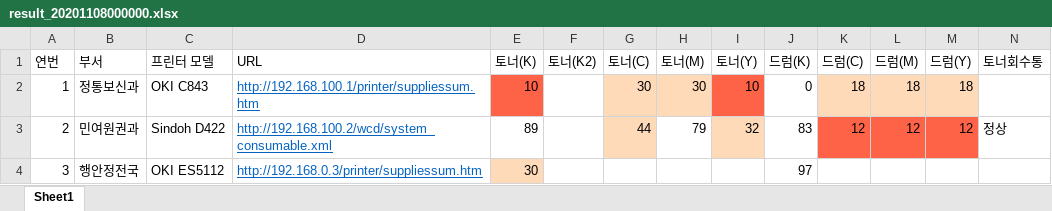
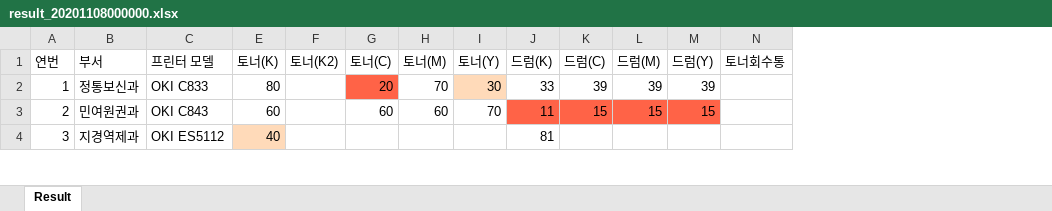
Before and after one commit to jeon-won/printer-crawler-nodejs, an Excel workbook: result/result_20201108000000.xlsx, sheet Result, drawn as a sheet; only a part is shown; values as stored, in another font and other column widths than the file's, no borders; removed rows and columns are numbered as before the commit, all else as after; the diff covers the shown part only; the diff names each change by its address in the sheet, - before the commit and + after, or states it on an @@ line.

```diff
--- a/result/result_20201108000000.xlsx (sheet Result)
+++ b/result/result_20201108000000.xlsx (sheet Result)
-sheet tab: Sheet1
+sheet tab: Result
@@ column D (URL) hidden, rows 2-4: http://192.168.100.1/printer/suppliessum.htm | http://192.168.100.2/wcd/system_consumable.xml | http://192.168.0.3/printer/suppliessum.htm @@
-C2 (프린터 모델): OKI C843
+C2 (프린터 모델): OKI C833
-E2 (토너(K)): 10
+E2 (토너(K)): 80
-E2 fill: #FF6347
+E2 fill: none
-G2 (토너(C)): 30
+G2 (토너(C)): 20
-G2 fill: #FFDAB9
+G2 fill: #FF6347
-H2 (토너(M)): 30
+H2 (토너(M)): 70
-H2 fill: #FFDAB9
+H2 fill: none
-I2 (토너(Y)): 10
+I2 (토너(Y)): 30
-I2 fill: #FF6347
+I2 fill: #FFDAB9
-J2 (드럼(K)): 0
+J2 (드럼(K)): 33
-K2 (드럼(C)): 18
+K2 (드럼(C)): 39
-K2:M2 fill: #FFDAB9
+K2:M2 fill: none
-L2 (드럼(M)): 18
+L2 (드럼(M)): 39
-M2 (드럼(Y)): 18
+M2 (드럼(Y)): 39
-C3 (프린터 모델): Sindoh D422
+C3 (프린터 모델): OKI C843
-E3 (토너(K)): 89
+E3 (토너(K)): 60
-G3 (토너(C)): 44
+G3 (토너(C)): 60
-G3 fill: #FFDAB9
+G3 fill: none
-H3 (토너(M)): 79
+H3 (토너(M)): 60
-I3 (토너(Y)): 32
+I3 (토너(Y)): 70
-I3 fill: #FFDAB9
+I3 fill: none
-J3 (드럼(K)): 83
+J3 (드럼(K)): 11
-J3 fill: none
+J3 fill: #FF6347
-K3 (드럼(C)): 12
+K3 (드럼(C)): 15
-L3 (드럼(M)): 12
+L3 (드럼(M)): 15
-M3 (드럼(Y)): 12
+M3 (드럼(Y)): 15
-N3 (토너회수통): 정상
+N3 (토너회수통): (empty)
-B4 (부서): 행안정전국
+B4 (부서): 지경역제과
-E4 (토너(K)): 30
+E4 (토너(K)): 40
-J4 (드럼(K)): 97
+J4 (드럼(K)): 81
```
Also changed, not shown: 15 added rows, 12 edited cells and cell formats elsewhere in this sheet, hidden cells, 11 other files.
